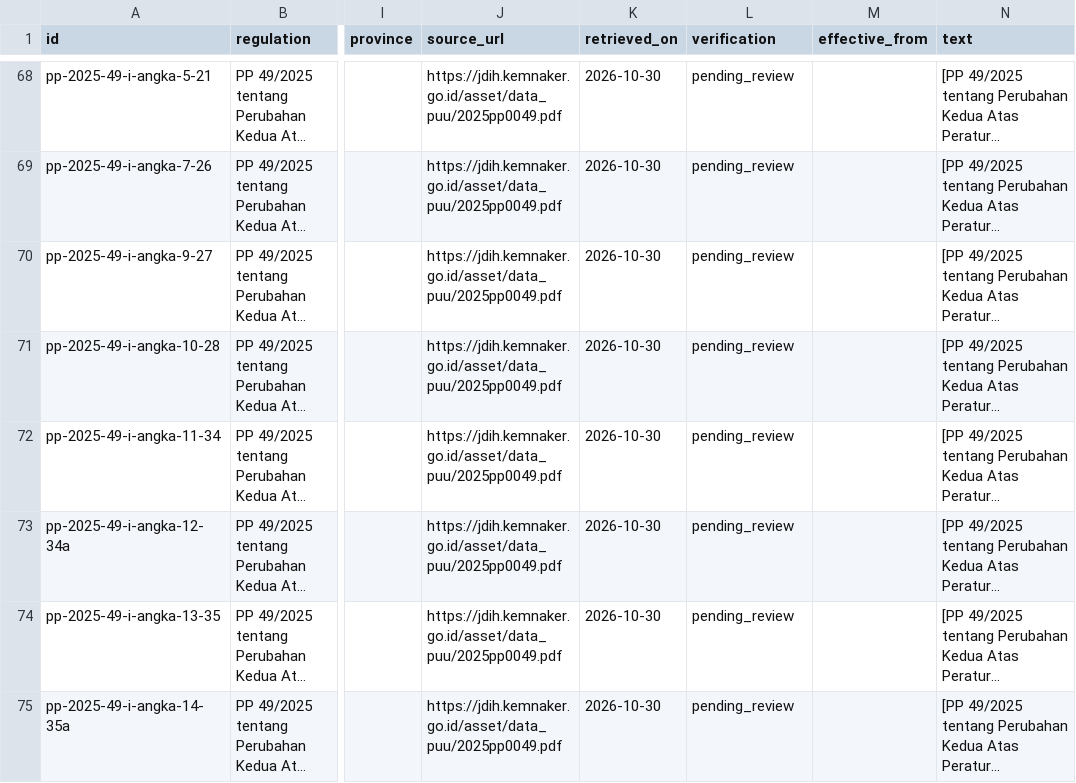
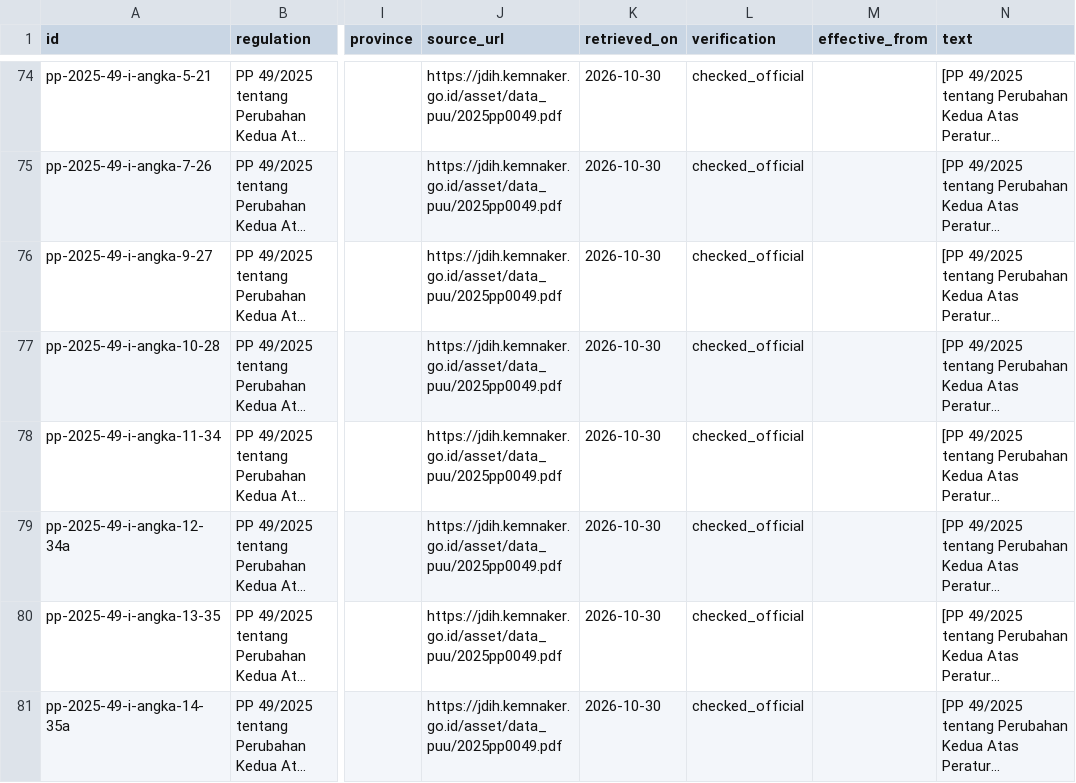
Before and after one commit to britoddd/cek-pkwt, a CSV file: data/labor_corpus.csv, drawn as a sheet; only a part is shown, gaps mark what is left out; long unchanged cells end in …; addresses are those after the commit; the diff covers the shown part only; the diff names each change by its address in the sheet, - before the commit and + after, or states it on an @@ line.

Commit message:
Tinjau line 72-89
Validasi aturan PP 49/2025

```diff
--- a/data/labor_corpus.csv
+++ b/data/labor_corpus.csv
-L74:L81 (verification): pending_review
+L74:L81 (verification): checked_official
```
Also changed, not shown: 6 added rows and 90 edited cells elsewhere in this file.
